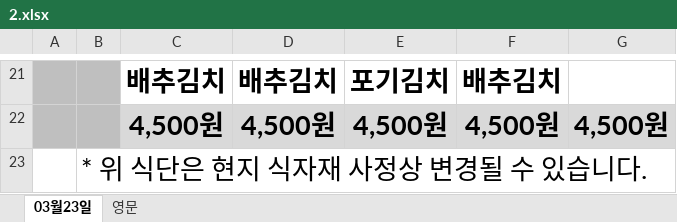
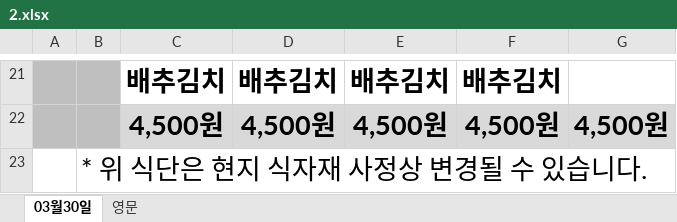
Before and after one commit to chanwoo99/dgist_chatbot, an Excel workbook: foodtable/2.xlsx, sheet 03월30일, drawn as a sheet; only a part is shown, gaps mark what is left out; values as stored, in another font and other column widths than the file's, no borders; charts and pictures not drawn; the diff covers the shown part only; the diff names each change by its address in the sheet, - before the commit and + after, or states it on an @@ line.

```diff
--- a/foodtable/2.xlsx (sheet 03월30일)
+++ b/foodtable/2.xlsx (sheet 03월30일)
-sheet tab: 03월23일
+sheet tab: 03월30일
-E21: 포기김치
+E21: 배추김치
```
Also changed, not shown: 13 added rows, 13 removed rows, 8 edited cells and cell formats elsewhere in this sheet, sheet 영문, charts or pictures, foodtable/1.xlsx, foodtable/3.xlsx, 2 other files.
